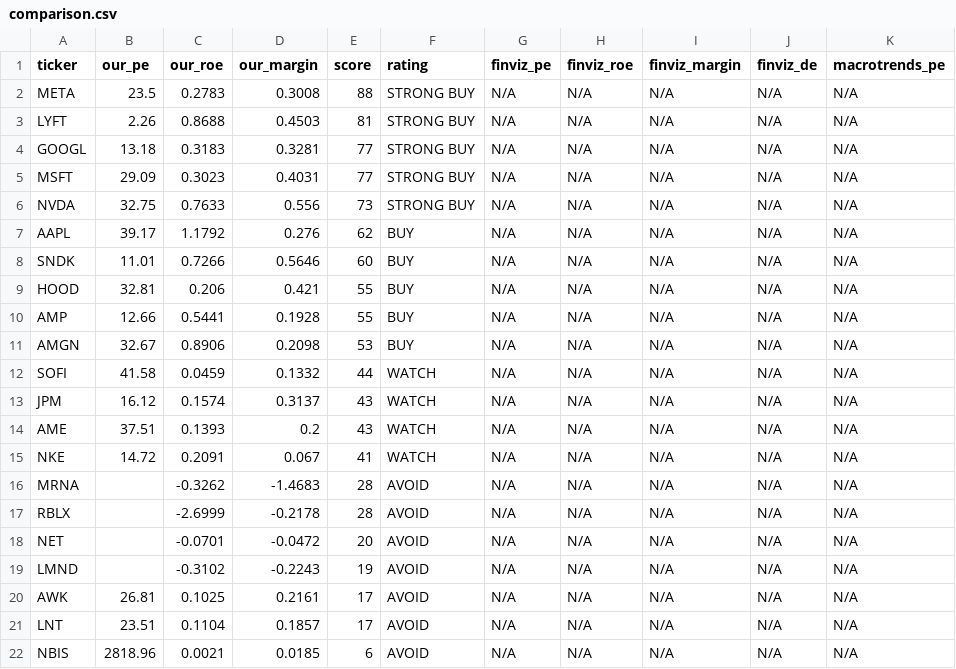
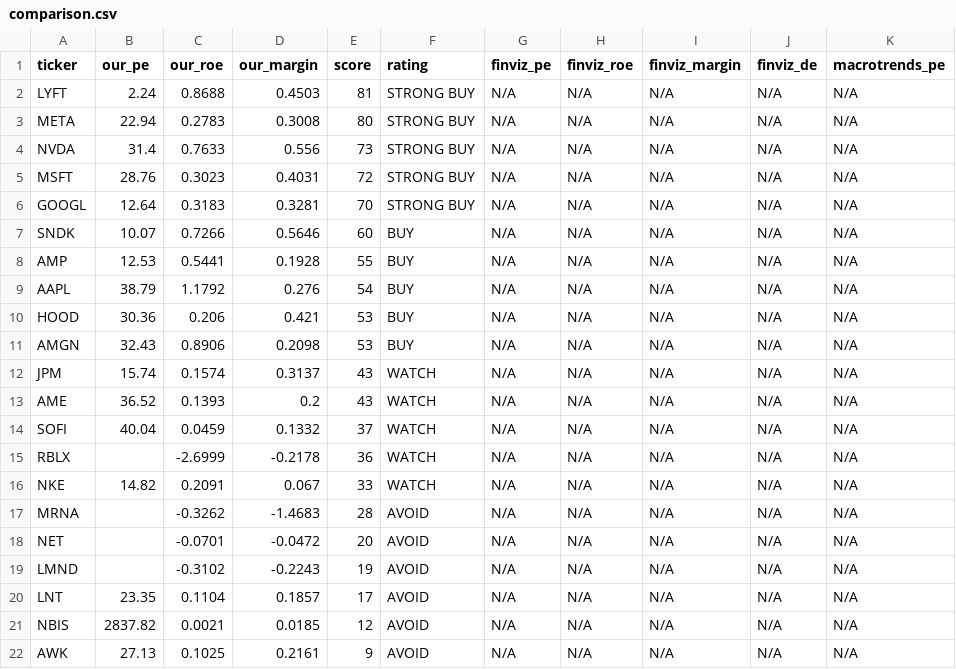
Before and after one commit to leafy-joyce-t/stock-tracker, a CSV file: data/comparison.csv, drawn as a sheet.

```diff
--- a/data/comparison.csv
+++ b/data/comparison.csv
@@ -1,22 +1,22 @@
 ticker,our_pe,our_roe,our_margin,score,rating,finviz_pe,finviz_roe,finviz_margin,finviz_de,macrotrends_pe
-META,23.5,0.2783,0.3008,88,STRONG BUY,N/A,N/A,N/A,N/A,N/A
-LYFT,2.26,0.8688,0.4503,81,STRONG BUY,N/A,N/A,N/A,N/A,N/A
-GOOGL,13.18,0.3183,0.3281,77,STRONG BUY,N/A,N/A,N/A,N/A,N/A
-MSFT,29.09,0.3023,0.4031,77,STRONG BUY,N/A,N/A,N/A,N/A,N/A
-NVDA,32.75,0.7633,0.556,73,STRONG BUY,N/A,N/A,N/A,N/A,N/A
-AAPL,39.17,1.1792,0.276,62,BUY,N/A,N/A,N/A,N/A,N/A
-SNDK,11.01,0.7266,0.5646,60,BUY,N/A,N/A,N/A,N/A,N/A
-HOOD,32.81,0.206,0.421,55,BUY,N/A,N/A,N/A,N/A,N/A
-AMP,12.66,0.5441,0.1928,55,BUY,N/A,N/A,N/A,N/A,N/A
-AMGN,32.67,0.8906,0.2098,53,BUY,N/A,N/A,N/A,N/A,N/A
-SOFI,41.58,0.0459,0.1332,44,WATCH,N/A,N/A,N/A,N/A,N/A
-JPM,16.12,0.1574,0.3137,43,WATCH,N/A,N/A,N/A,N/A,N/A
-AME,37.51,0.1393,0.2,43,WATCH,N/A,N/A,N/A,N/A,N/A
-NKE,14.72,0.2091,0.067,41,WATCH,N/A,N/A,N/A,N/A,N/A
+LYFT,2.24,0.8688,0.4503,81,STRONG BUY,N/A,N/A,N/A,N/A,N/A
+META,22.94,0.2783,0.3008,80,STRONG BUY,N/A,N/A,N/A,N/A,N/A
+NVDA,31.4,0.7633,0.556,73,STRONG BUY,N/A,N/A,N/A,N/A,N/A
+MSFT,28.76,0.3023,0.4031,72,STRONG BUY,N/A,N/A,N/A,N/A,N/A
+GOOGL,12.64,0.3183,0.3281,70,STRONG BUY,N/A,N/A,N/A,N/A,N/A
+SNDK,10.07,0.7266,0.5646,60,BUY,N/A,N/A,N/A,N/A,N/A
+AMP,12.53,0.5441,0.1928,55,BUY,N/A,N/A,N/A,N/A,N/A
+AAPL,38.79,1.1792,0.276,54,BUY,N/A,N/A,N/A,N/A,N/A
+HOOD,30.36,0.206,0.421,53,BUY,N/A,N/A,N/A,N/A,N/A
+AMGN,32.43,0.8906,0.2098,53,BUY,N/A,N/A,N/A,N/A,N/A
+JPM,15.74,0.1574,0.3137,43,WATCH,N/A,N/A,N/A,N/A,N/A
+AME,36.52,0.1393,0.2,43,WATCH,N/A,N/A,N/A,N/A,N/A
+SOFI,40.04,0.0459,0.1332,37,WATCH,N/A,N/A,N/A,N/A,N/A
+RBLX,,-2.6999,-0.2178,36,WATCH,N/A,N/A,N/A,N/A,N/A
+NKE,14.82,0.2091,0.067,33,WATCH,N/A,N/A,N/A,N/A,N/A
 MRNA,,-0.3262,-1.4683,28,AVOID,N/A,N/A,N/A,N/A,N/A
-RBLX,,-2.6999,-0.2178,28,AVOID,N/A,N/A,N/A,N/A,N/A
 NET,,-0.0701,-0.0472,20,AVOID,N/A,N/A,N/A,N/A,N/A
 LMND,,-0.3102,-0.2243,19,AVOID,N/A,N/A,N/A,N/A,N/A
-AWK,26.81,0.1025,0.2161,17,AVOID,N/A,N/A,N/A,N/A,N/A
-LNT,23.51,0.1104,0.1857,17,AVOID,N/A,N/A,N/A,N/A,N/A
-NBIS,2818.96,0.0021,0.0185,6,AVOID,N/A,N/A,N/A,N/A,N/A
+LNT,23.35,0.1104,0.1857,17,AVOID,N/A,N/A,N/A,N/A,N/A
+NBIS,2837.82,0.0021,0.0185,12,AVOID,N/A,N/A,N/A,N/A,N/A
+AWK,27.13,0.1025,0.2161,9,AVOID,N/A,N/A,N/A,N/A,N/A
```
Also changed, not shown: data/calculated_ratios.csv, data/risk_signals.csv, 23 other files.
